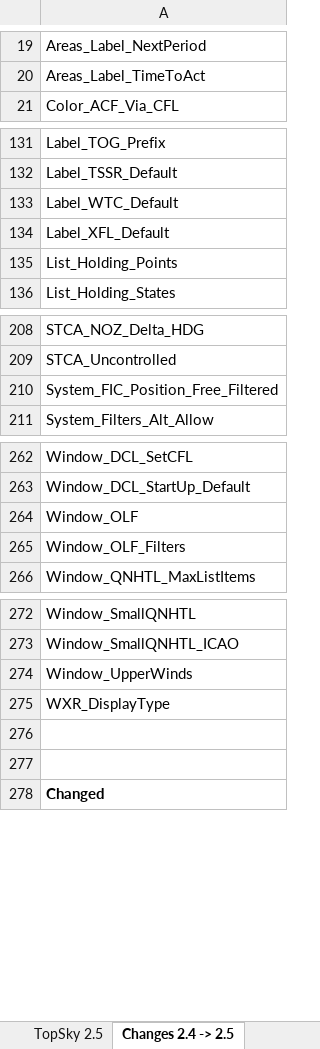
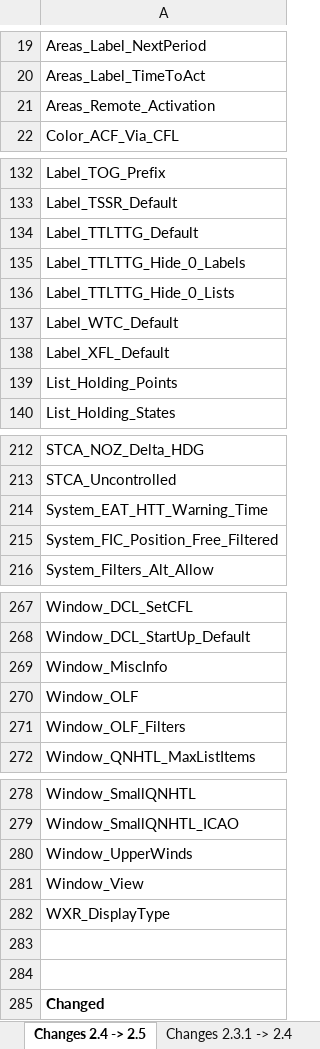
Before and after one commit to ziplock1/TKM-Sector-Package, an Excel workbook: TKM/Plugins/TopSky/Documentation/Developer/TopSky_Developer_Guide_Settings.xlsx, sheet Changes 2.4 -> 2.5, drawn as a sheet; only a part is shown, gaps mark what is left out; values as stored, in another font and other column widths than the file's, no borders; conditional formats not drawn; the diff covers the shown part only; the diff names each change by its address in the sheet, - before the commit and + after, or states it on an @@ line.

```diff
--- a/TKM/Plugins/TopSky/Documentation/Developer/TopSky_Developer_Guide_Settings.xlsx (sheet Changes 2.4 -> 2.5)
+++ b/TKM/Plugins/TopSky/Documentation/Developer/TopSky_Developer_Guide_Settings.xlsx (sheet Changes 2.4 -> 2.5)
+row 21: Areas_Remote_Activation
+row 134: Label_TTLTTG_Default
+row 135: Label_TTLTTG_Hide_0_Labels
+row 136: Label_TTLTTG_Hide_0_Lists
+row 214: System_EAT_HTT_Warning_Time
+row 269: Window_MiscInfo
+row 281: Window_View
```
Also changed, not shown: 1 added row elsewhere in this sheet, sheet TopSky 2.6, other sheet tabs, 18 other files.
